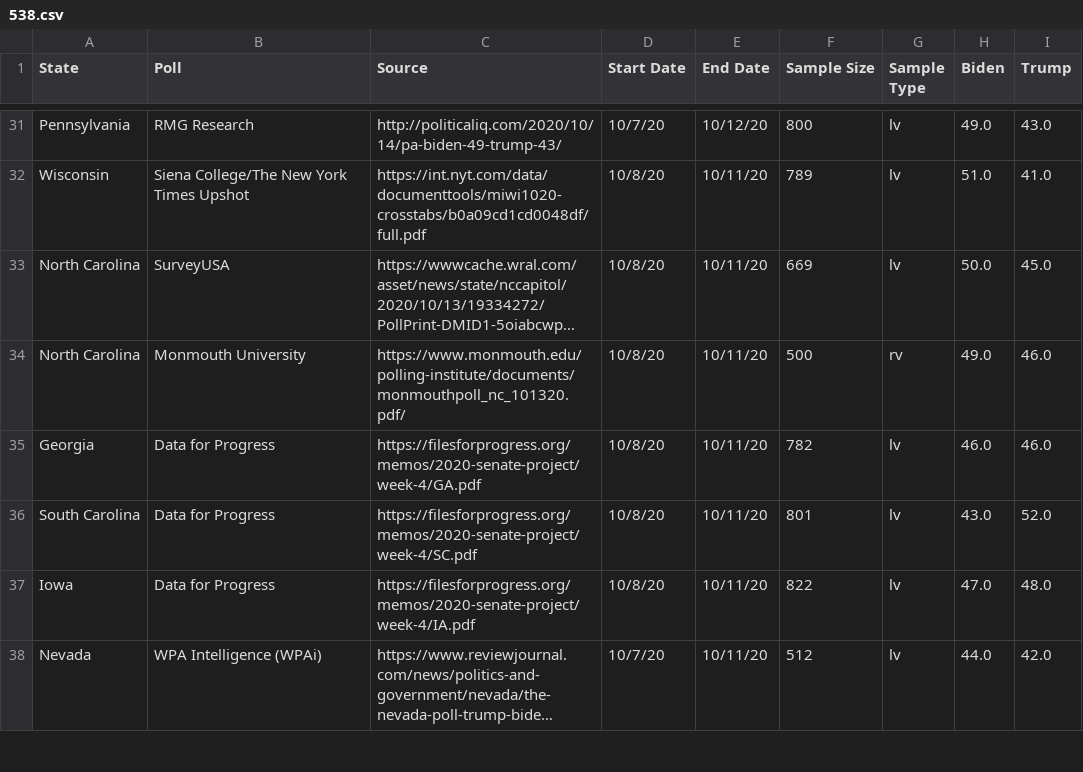
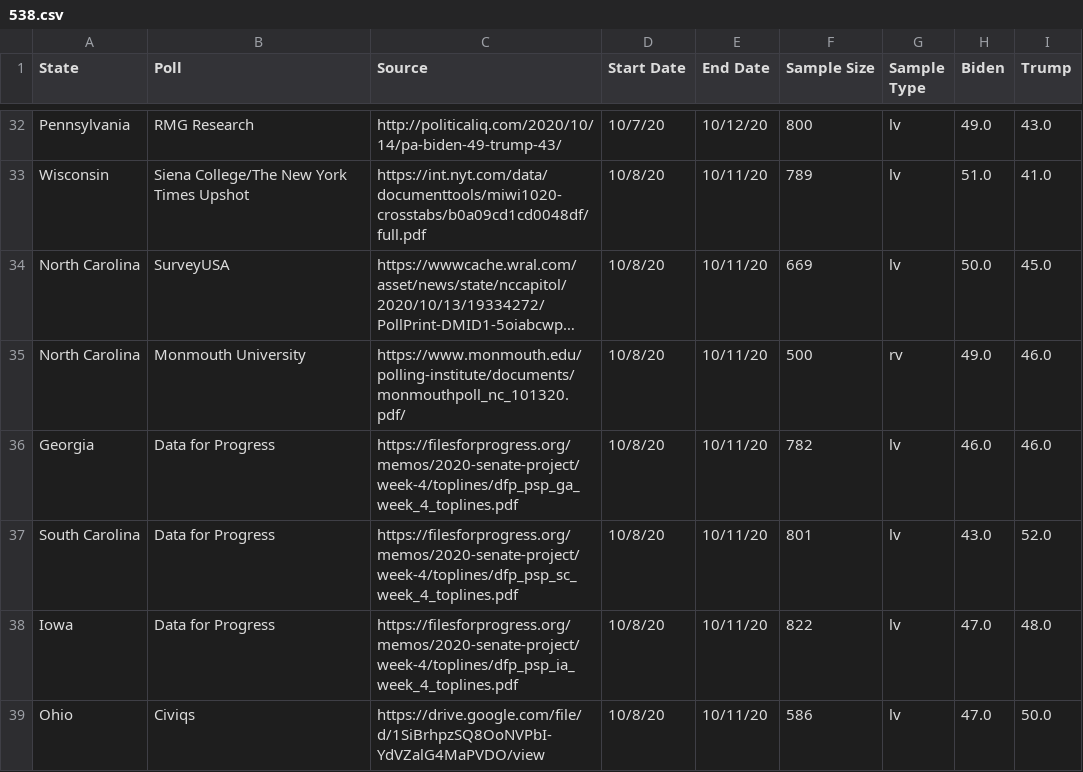
Before and after one commit to polistat/data-2020, a CSV file: 538.csv, drawn as a sheet; only a part is shown, gaps mark what is left out; the shorter side is filled out with more unchanged rows; long unchanged cells end in …; addresses are those after the commit; the diff covers the shown part only; the diff names each change by its address in the sheet, - before the commit and + after, or states it on an @@ line.

```diff
--- a/538.csv
+++ b/538.csv
-C36 (Source): https://filesforprogress.org/memos/2020-senate-project/week-4/GA.pdf
+C36 (Source): https://filesforprogress.org/memos/2020-senate-project/week-4/toplines/dfp_psp_ga_week_4_toplines.pdf
-C37 (Source): https://filesforprogress.org/memos/2020-senate-project/week-4/SC.pdf
+C37 (Source): https://filesforprogress.org/memos/2020-senate-project/week-4/toplines/dfp_psp_sc_week_4_toplines.pdf
-C38 (Source): https://filesforprogress.org/memos/2020-senate-project/week-4/IA.pdf
+C38 (Source): https://filesforprogress.org/memos/2020-senate-project/week-4/toplines/dfp_psp_ia_week_4_toplines.pdf
+row 39: Ohio | Civiqs | https://drive.google.com/file/d/1SiBrhpzSQ8OoNVPbI-YdVZalG4MaPVDO/view | 10/8/20 | 10/11/20 | 586 | lv | 47.0 | 50.0
```
Also changed, not shown: 5 added rows and 1 edited cell elsewhere in this file.
